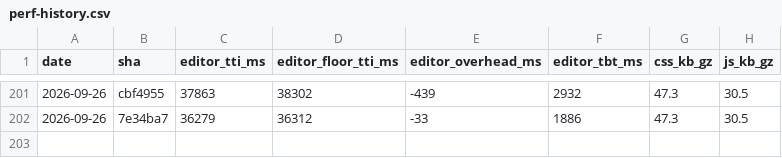
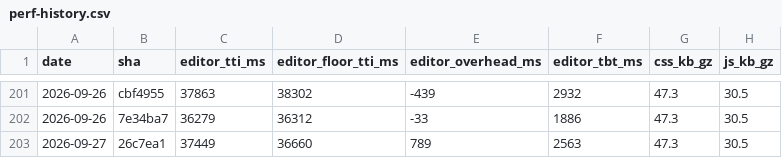
Before and after one commit to useawt/awt-blocks, a CSV file: docs/perf-history.csv, drawn as a sheet; only a part is shown, gaps mark what is left out; the diff names each change by its address in the sheet, - before the commit and + after, or states it on an @@ line.

```diff
--- a/docs/perf-history.csv
+++ b/docs/perf-history.csv
+row 203: 2026-09-27 | 26c7ea1 | 37449 | 36660 | 789 | 2563 | 47.3 | 30.5
```
